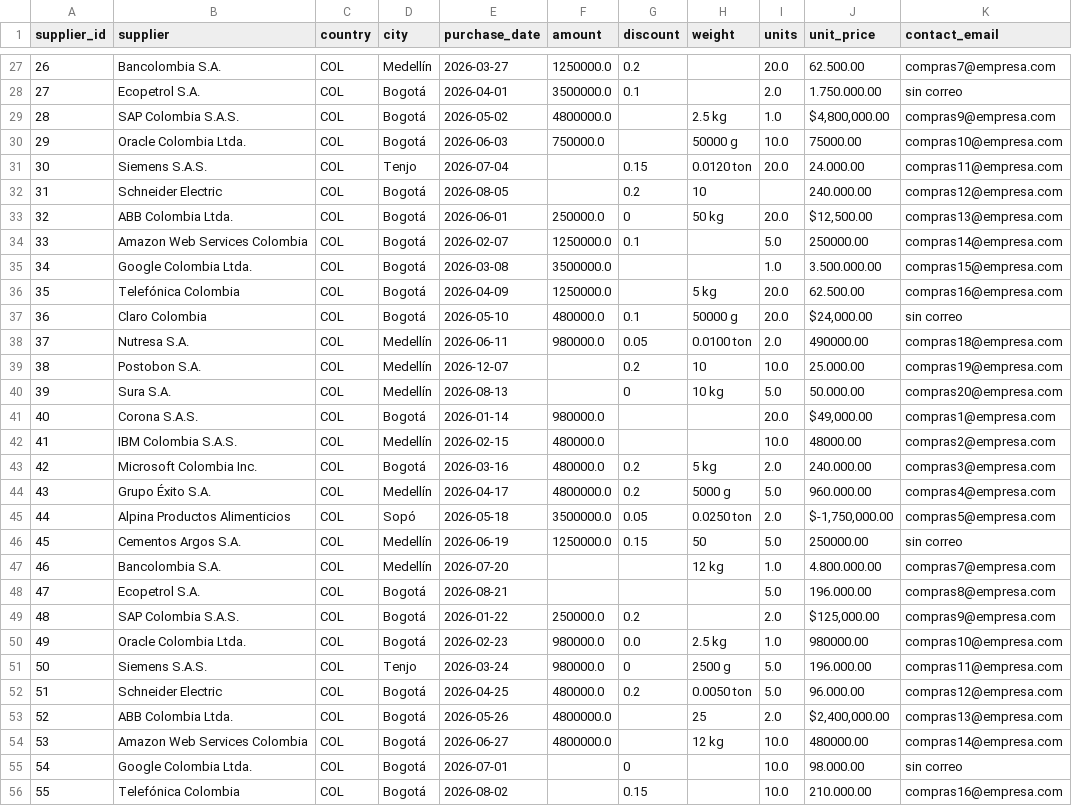
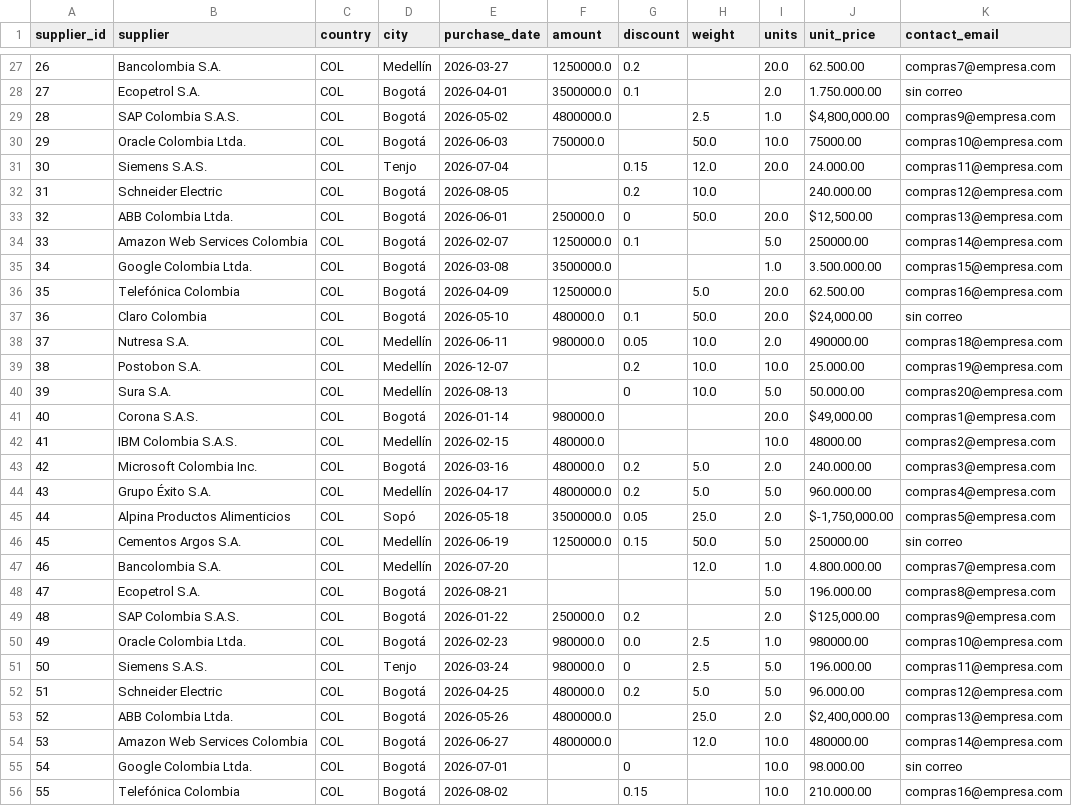
Before and after one commit to 2026-2-fundamentos/std-mateo-perez-gutierrez, a CSV file: P106_limpieza_pandas/submission/ventas.csv, drawn as a sheet; only a part is shown, gaps mark what is left out; the diff covers the shown part only.

```diff
--- a/P106_limpieza_pandas/submission/ventas.csv
+++ b/P106_limpieza_pandas/submission/ventas.csv
@@ -28,28 +28,28 @@ supplier_id,supplier,country,city,purchase_date,amount,discount,weight,units,uni
 27,Ecopetrol S.A.,COL,Bogotá,2026-04-01,3500000.0,0.1,,2.0,1.750.000.00,sin correo
-28,SAP Colombia S.A.S.,COL,Bogotá,2026-05-02,4800000.0,,2.5 kg,1.0,"$4,800,000.00",compras9@empresa.com
-29,Oracle Colombia Ltda.,COL,Bogotá,2026-06-03,750000.0,,50000 g,10.0,75000.00,compras10@empresa.com
-30,Siemens S.A.S.,COL,Tenjo,2026-07-04,,0.15,0.0120 ton,20.0,24.000.00,compras11@empresa.com
-31,Schneider Electric,COL,Bogotá,2026-08-05,,0.2,10,,240.000.00,compras12@empresa.com
-32,ABB Colombia Ltda.,COL,Bogotá,2026-06-01,250000.0,0,50 kg,20.0,"$12,500.00",compras13@empresa.com
+28,SAP Colombia S.A.S.,COL,Bogotá,2026-05-02,4800000.0,,2.5,1.0,"$4,800,000.00",compras9@empresa.com
+29,Oracle Colombia Ltda.,COL,Bogotá,2026-06-03,750000.0,,50.0,10.0,75000.00,compras10@empresa.com
+30,Siemens S.A.S.,COL,Tenjo,2026-07-04,,0.15,12.0,20.0,24.000.00,compras11@empresa.com
+31,Schneider Electric,COL,Bogotá,2026-08-05,,0.2,10.0,,240.000.00,compras12@empresa.com
+32,ABB Colombia Ltda.,COL,Bogotá,2026-06-01,250000.0,0,50.0,20.0,"$12,500.00",compras13@empresa.com
 33,Amazon Web Services Colombia,COL,Bogotá,2026-02-07,1250000.0,0.1,,5.0,250000.00,compras14@empresa.com
 34,Google Colombia Ltda.,COL,Bogotá,2026-03-08,3500000.0,,,1.0,3.500.000.00,compras15@empresa.com
-35,Telefónica Colombia,COL,Bogotá,2026-04-09,1250000.0,,5 kg,20.0,62.500.00,compras16@empresa.com
-36,Claro Colombia,COL,Bogotá,2026-05-10,480000.0,0.1,50000 g,20.0,"$24,000.00",sin correo
-37,Nutresa S.A.,COL,Medellín,2026-06-11,980000.0,0.05,0.0100 ton,2.0,490000.00,compras18@empresa.com
-38,Postobon S.A.,COL,Medellín,2026-12-07,,0.2,10,10.0,25.000.00,compras19@empresa.com
-39,Sura S.A.,COL,Medellín,2026-08-13,,0,10 kg,5.0,50.000.00,compras20@empresa.com
+35,Telefónica Colombia,COL,Bogotá,2026-04-09,1250000.0,,5.0,20.0,62.500.00,compras16@empresa.com
+36,Claro Colombia,COL,Bogotá,2026-05-10,480000.0,0.1,50.0,20.0,"$24,000.00",sin correo
+37,Nutresa S.A.,COL,Medellín,2026-06-11,980000.0,0.05,10.0,2.0,490000.00,compras18@empresa.com
+38,Postobon S.A.,COL,Medellín,2026-12-07,,0.2,10.0,10.0,25.000.00,compras19@empresa.com
+39,Sura S.A.,COL,Medellín,2026-08-13,,0,10.0,5.0,50.000.00,compras20@empresa.com
 40,Corona S.A.S.,COL,Bogotá,2026-01-14,980000.0,,,20.0,"$49,000.00",compras1@empresa.com
 41,IBM Colombia S.A.S.,COL,Medellín,2026-02-15,480000.0,,,10.0,48000.00,compras2@empresa.com
-42,Microsoft Colombia Inc.,COL,Bogotá,2026-03-16,480000.0,0.2,5 kg,2.0,240.000.00,compras3@empresa.com
-43,Grupo Éxito S.A.,COL,Medellín,2026-04-17,4800000.0,0.2,5000 g,5.0,960.000.00,compras4@empresa.com
-44,Alpina Productos Alimenticios,COL,Sopó,2026-05-18,3500000.0,0.05,0.0250 ton,2.0,"$-1,750,000.00",compras5@empresa.com
-45,Cementos Argos S.A.,COL,Medellín,2026-06-19,1250000.0,0.15,50,5.0,250000.00,sin correo
-46,Bancolombia S.A.,COL,Medellín,2026-07-20,,,12 kg,1.0,4.800.000.00,compras7@empresa.com
+42,Microsoft Colombia Inc.,COL,Bogotá,2026-03-16,480000.0,0.2,5.0,2.0,240.000.00,compras3@empresa.com
+43,Grupo Éxito S.A.,COL,Medellín,2026-04-17,4800000.0,0.2,5.0,5.0,960.000.00,compras4@empresa.com
+44,Alpina Productos Alimenticios,COL,Sopó,2026-05-18,3500000.0,0.05,25.0,2.0,"$-1,750,000.00",compras5@empresa.com
+45,Cementos Argos S.A.,COL,Medellín,2026-06-19,1250000.0,0.15,50.0,5.0,250000.00,sin correo
+46,Bancolombia S.A.,COL,Medellín,2026-07-20,,,12.0,1.0,4.800.000.00,compras7@empresa.com
 47,Ecopetrol S.A.,COL,Bogotá,2026-08-21,,,,5.0,196.000.00,compras8@empresa.com
 48,SAP Colombia S.A.S.,COL,Bogotá,2026-01-22,250000.0,0.2,,2.0,"$125,000.00",compras9@empresa.com
-49,Oracle Colombia Ltda.,COL,Bogotá,2026-02-23,980000.0,0.0,2.5 kg,1.0,980000.00,compras10@empresa.com
-50,Siemens S.A.S.,COL,Tenjo,2026-03-24,980000.0,0,2500 g,5.0,196.000.00,compras11@empresa.com
-51,Schneider Electric,COL,Bogotá,2026-04-25,480000.0,0.2,0.0050 ton,5.0,96.000.00,compras12@empresa.com
-52,ABB Colombia Ltda.,COL,Bogotá,2026-05-26,4800000.0,,25,2.0,"$2,400,000.00",compras13@empresa.com
-53,Amazon Web Services Colombia,COL,Bogotá,2026-06-27,4800000.0,,12 kg,10.0,480000.00,compras14@empresa.com
+49,Oracle Colombia Ltda.,COL,Bogotá,2026-02-23,980000.0,0.0,2.5,1.0,980000.00,compras10@empresa.com
+50,Siemens S.A.S.,COL,Tenjo,2026-03-24,980000.0,0,2.5,5.0,196.000.00,compras11@empresa.com
+51,Schneider Electric,COL,Bogotá,2026-04-25,480000.0,0.2,5.0,5.0,96.000.00,compras12@empresa.com
+52,ABB Colombia Ltda.,COL,Bogotá,2026-05-26,4800000.0,,25.0,2.0,"$2,400,000.00",compras13@empresa.com
+53,Amazon Web Services Colombia,COL,Bogotá,2026-06-27,4800000.0,,12.0,10.0,480000.00,compras14@empresa.com
 54,Google Colombia Ltda.,COL,Bogotá,2026-07-01,,0,,10.0,98.000.00,sin correo
```
Also changed, not shown: 51 edited cells elsewhere in this file, 1 other file.
